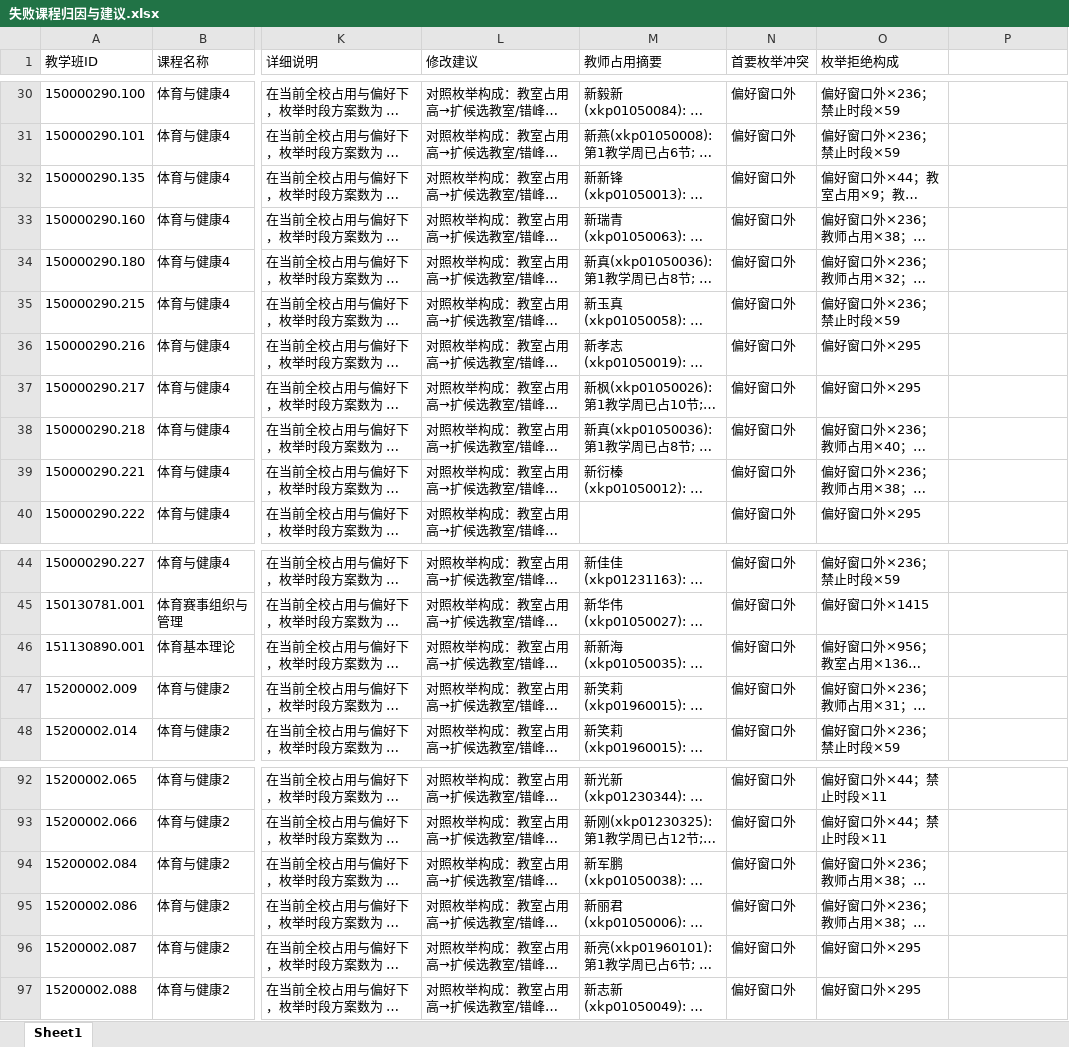
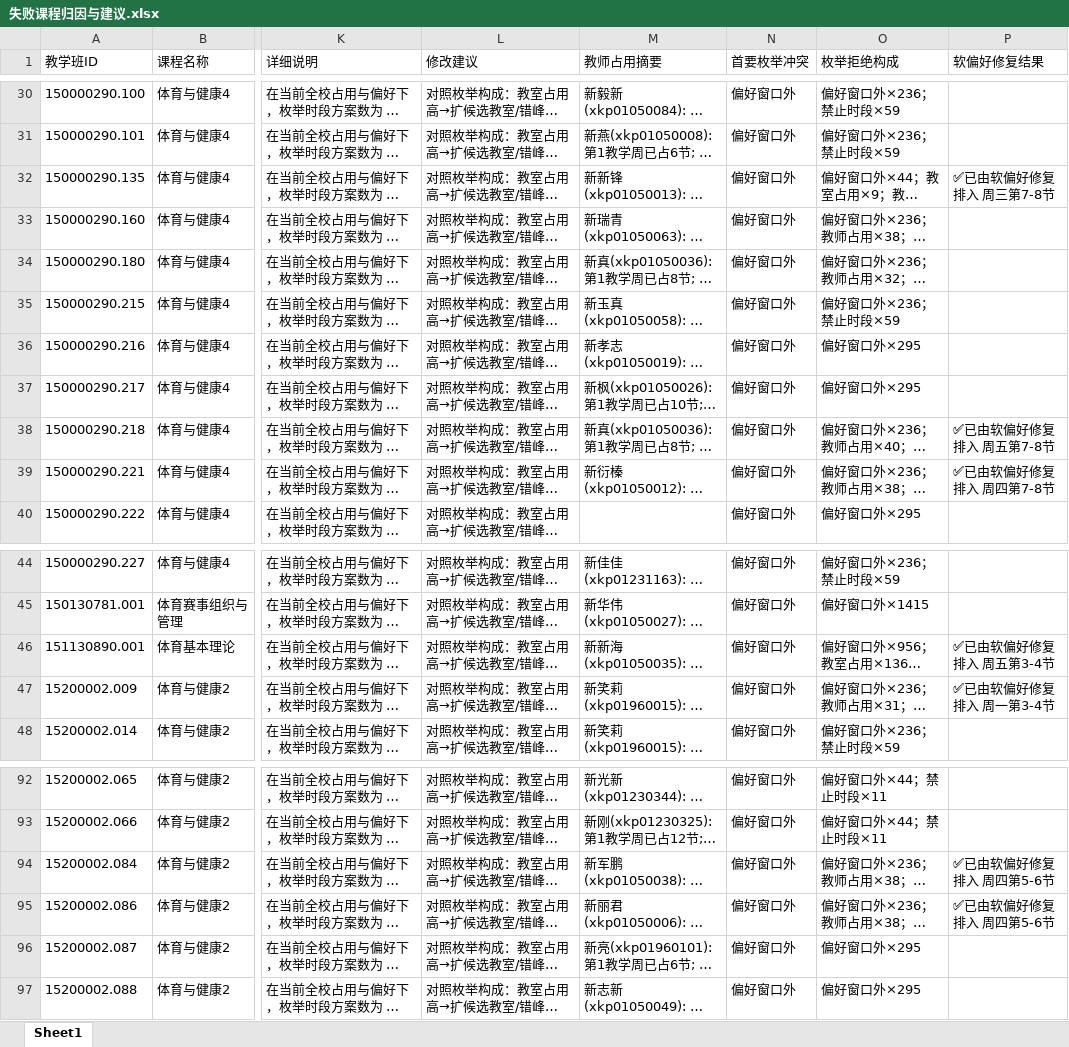
Before and after one commit to qingxial/timetable, an Excel workbook: 排课结果/失败课程归因与建议.xlsx, sheet Sheet1, drawn as a sheet; only a part is shown, gaps mark what is left out; long unchanged cells end in …; values as stored, in another font and other column widths than the file's, no borders; the diff names each change by its address in the sheet, - before the commit and + after, or states it on an @@ line.

```diff
--- a/排课结果/失败课程归因与建议.xlsx (sheet Sheet1)
+++ b/排课结果/失败课程归因与建议.xlsx (sheet Sheet1)
-P1: (empty)
+P1: 软偏好修复结果
-P32 (软偏好修复结果): (empty)
+P32 (软偏好修复结果): ✅已由软偏好修复排入 周三第7-8节
-P38 (软偏好修复结果): (empty)
+P38 (软偏好修复结果): ✅已由软偏好修复排入 周五第7-8节
-P39 (软偏好修复结果): (empty)
+P39 (软偏好修复结果): ✅已由软偏好修复排入 周四第7-8节
-P46 (软偏好修复结果): (empty)
+P46 (软偏好修复结果): ✅已由软偏好修复排入 周五第3-4节
-P47 (软偏好修复结果): (empty)
+P47 (软偏好修复结果): ✅已由软偏好修复排入 周一第3-4节
-P94:P95 (软偏好修复结果): (empty)
+P94:P95 (软偏好修复结果): ✅已由软偏好修复排入 周四第5-6节
```
Also changed, not shown: 5 other files.
